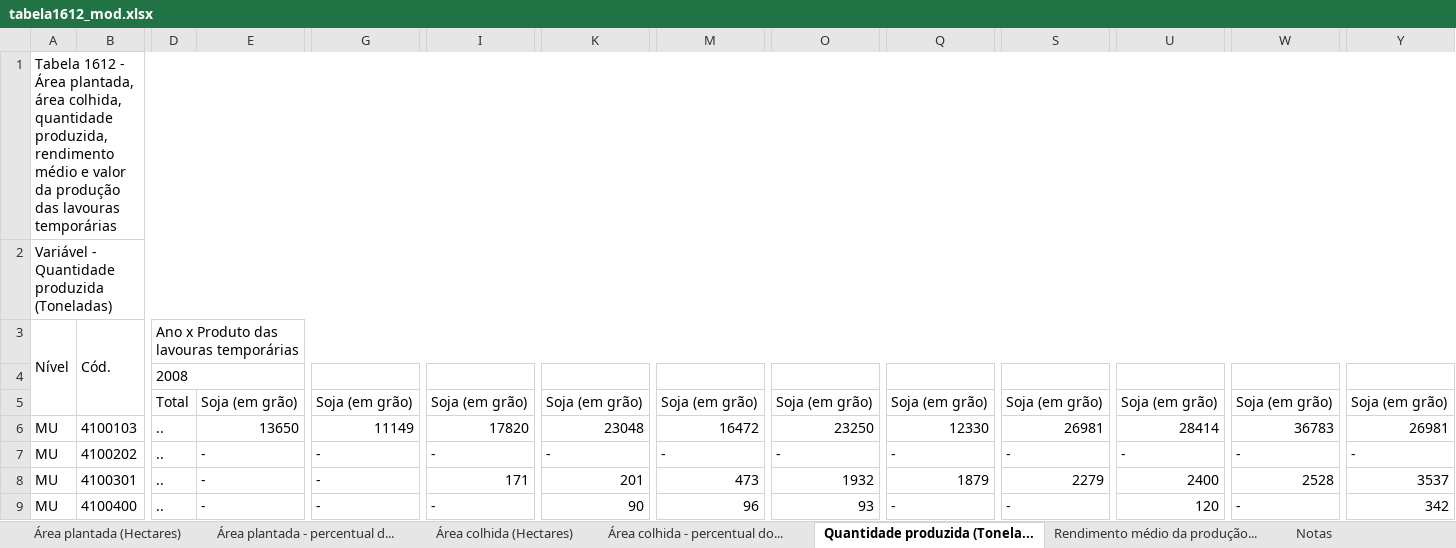
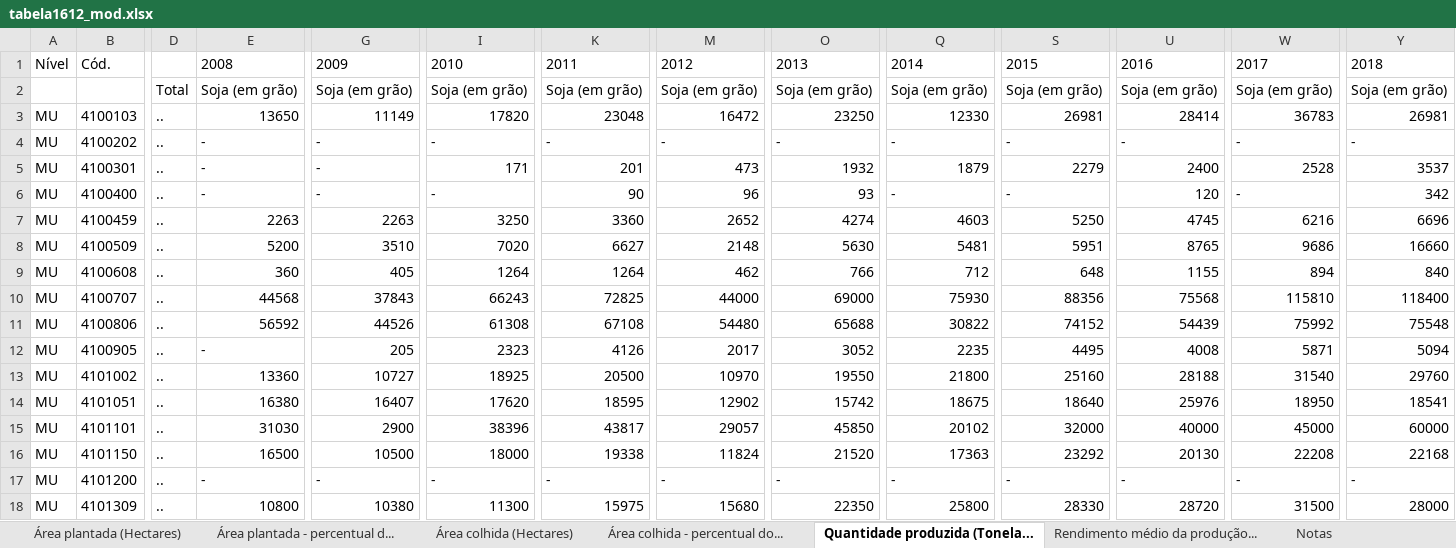
Before and after one commit to Beker-Dev/soy-prediction-tcc, an Excel workbook: src/assets/tabela1612_mod.xlsx, sheet Quantidade produzida (Tonela..., drawn as a sheet; only a part is shown, gaps mark what is left out; the shorter side is filled out with more unchanged rows; values as stored, in another font and other column widths than the file's, no borders; removed rows and columns are numbered as before the commit, all else as after; rows hold the shown columns only; the diff covers the shown part only; the diff names each change by its address in the sheet, - before the commit and + after, or states it on an @@ line.

Commit message:
add methods to get data from soybean dataset

```diff
--- a/src/assets/tabela1612_mod.xlsx (sheet Quantidade produzida (Tonela...)
+++ b/src/assets/tabela1612_mod.xlsx (sheet Quantidade produzida (Tonela...)
-row 1: Tabela 1612 - Área plantada, área colhida, quantidade produzida, rendimento médio e valor da produção das lavouras temporárias
-row 2: Variável - Quantidade produzida (Toneladas)
-A3:A5 merged
-B3:B5 merged
-D1: Ano x Produto das lavouras temporárias
+D1: (empty)
-D3:AG3 merged
-E1: (empty)
+E1: 2008
-G1: (empty)
+G1: 2009
-I1: (empty)
+I1: 2010
-K1: (empty)
+K1: 2011
-M1: (empty)
+M1: 2012
-O1: (empty)
+O1: 2013
-Q1: (empty)
+Q1: 2014
-S1: (empty)
+S1: 2015
-U1: (empty)
+U1: 2016
-W1: (empty)
+W1: 2017
-Y1: (empty)
+Y1: 2018
-row 4:  |  | 2008
```
Also changed, not shown: 4 edited cells and merged cells elsewhere in this sheet, 1 other file.
